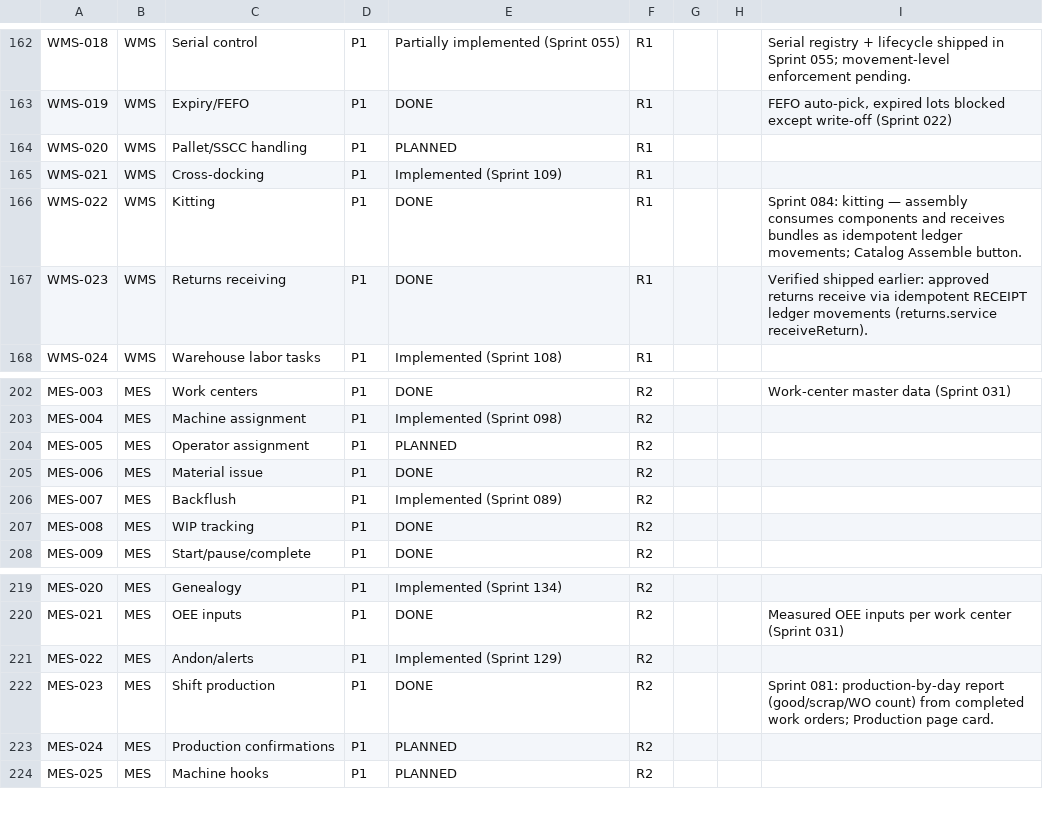
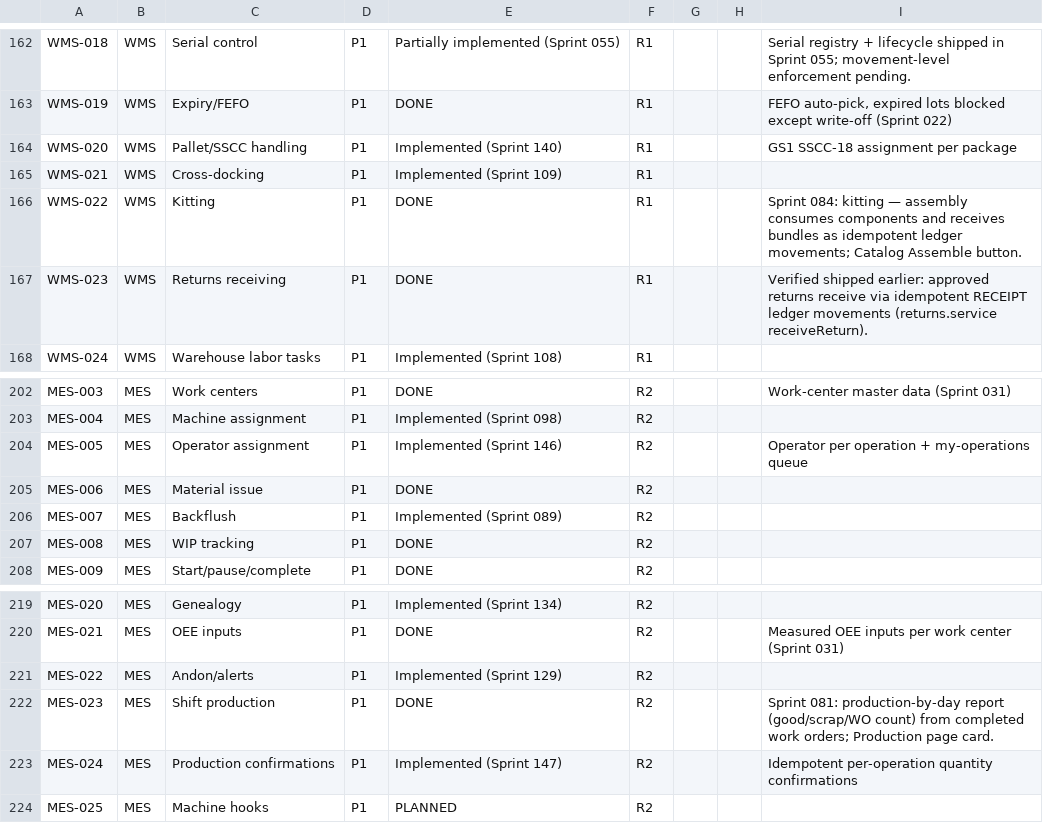
Before and after one commit to kenanbuss-sys/nexora, a CSV file: specs/implementation_matrix.csv, drawn as a sheet; only a part is shown, gaps mark what is left out; the diff covers the shown part only.

```diff
--- a/specs/implementation_matrix.csv
+++ b/specs/implementation_matrix.csv
@@ -163,3 +163,3 @@ WMS-018,WMS,Serial control,P1,Partially implemented (Sprint 055),R1,,,Serial reg
 WMS-019,WMS,Expiry/FEFO,P1,DONE,R1,,,"FEFO auto-pick, expired lots blocked except write-off (Sprint 022)"
-WMS-020,WMS,Pallet/SSCC handling,P1,PLANNED,R1,,,
+WMS-020,WMS,Pallet/SSCC handling,P1,Implemented (Sprint 140),R1,,,GS1 SSCC-18 assignment per package
 WMS-021,WMS,Cross-docking,P1,Implemented (Sprint 109),R1,,,
@@ -203,3 +203,3 @@ MES-003,MES,Work centers,P1,DONE,R2,,,Work-center master data (Sprint 031)
 MES-004,MES,Machine assignment,P1,Implemented (Sprint 098),R2,,,
-MES-005,MES,Operator assignment,P1,PLANNED,R2,,,
+MES-005,MES,Operator assignment,P1,Implemented (Sprint 146),R2,,,Operator per operation + my-operations queue
 MES-006,MES,Material issue,P1,DONE,R2,,,
@@ -222,3 +222,3 @@ MES-022,MES,Andon/alerts,P1,Implemented (Sprint 129),R2,,,
 MES-023,MES,Shift production,P1,DONE,R2,,,Sprint 081: production-by-day report (good/scrap/WO count) from completed work orders; Production page card.
-MES-024,MES,Production confirmations,P1,PLANNED,R2,,,
+MES-024,MES,Production confirmations,P1,Implemented (Sprint 147),R2,,,Idempotent per-operation quantity confirmations
 MES-025,MES,Machine hooks,P1,PLANNED,R2,,,
```
Also changed, not shown: 12 edited cells elsewhere in this file.
